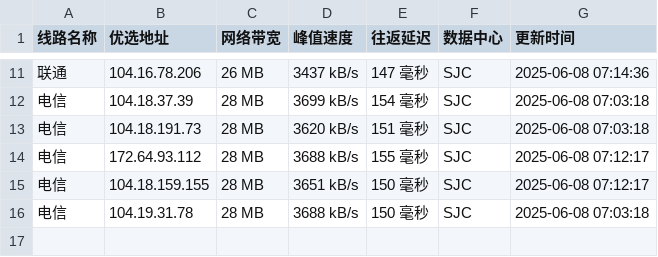
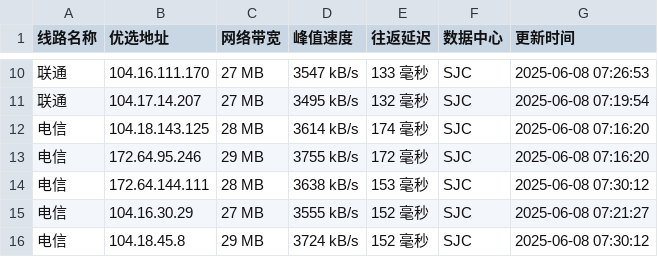
Before and after one commit to weizhe940605/cfipv4db, a CSV file: cfip.csv, drawn as a sheet; only a part is shown, gaps mark what is left out; the diff covers the shown part only.

```diff
--- a/cfip.csv
+++ b/cfip.csv
@@ -11,6 +10,7 @@
-联通,104.16.78.206,26 MB,3437 kB/s,147 毫秒,SJC,2025-06-08 07:14:36
-电信,104.18.37.39,28 MB,3699 kB/s,154 毫秒,SJC,2025-06-08 07:03:18
-电信,104.18.191.73,28 MB,3620 kB/s,151 毫秒,SJC,2025-06-08 07:03:18
-电信,172.64.93.112,28 MB,3688 kB/s,155 毫秒,SJC,2025-06-08 07:12:17
-电信,104.18.159.155,28 MB,3651 kB/s,150 毫秒,SJC,2025-06-08 07:12:17
-电信,104.19.31.78,28 MB,3688 kB/s,150 毫秒,SJC,2025-06-08 07:03:18
+联通,104.16.111.170,27 MB,3547 kB/s,133 毫秒,SJC,2025-06-08 07:26:53
+联通,104.17.14.207,27 MB,3495 kB/s,132 毫秒,SJC,2025-06-08 07:19:54
+电信,104.18.143.125,28 MB,3614 kB/s,174 毫秒,SJC,2025-06-08 07:16:20
+电信,172.64.95.246,29 MB,3755 kB/s,172 毫秒,SJC,2025-06-08 07:16:20
+电信,172.64.144.111,28 MB,3638 kB/s,153 毫秒,SJC,2025-06-08 07:30:12
+电信,104.16.30.29,27 MB,3555 kB/s,152 毫秒,SJC,2025-06-08 07:21:27
+电信,104.18.45.8,29 MB,3724 kB/s,152 毫秒,SJC,2025-06-08 07:30:12
```
Also changed, not shown: 1 added row, 2 removed rows and 29 edited cells elsewhere in this file, 1 other file.
